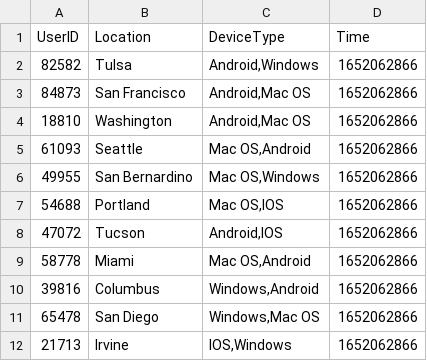
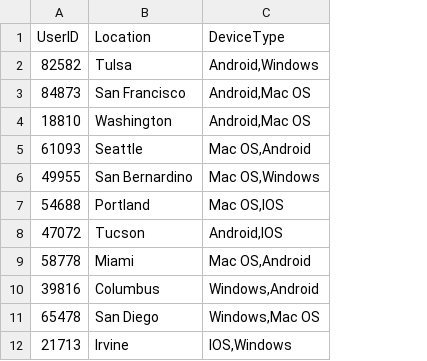
Before and after one commit to anujkawane/SuspiciousLoginDetection, a CSV file: DataFiles/User_login_history.csv, drawn as a sheet; only a part is shown; the diff names each change by its address in the sheet, - before the commit and + after, or states it on an @@ line.

```diff
--- a/DataFiles/User_login_history.csv
+++ b/DataFiles/User_login_history.csv
-column D (Time), rows 2-12: all 1652062866
```
Also changed, not shown: 10 other files.
